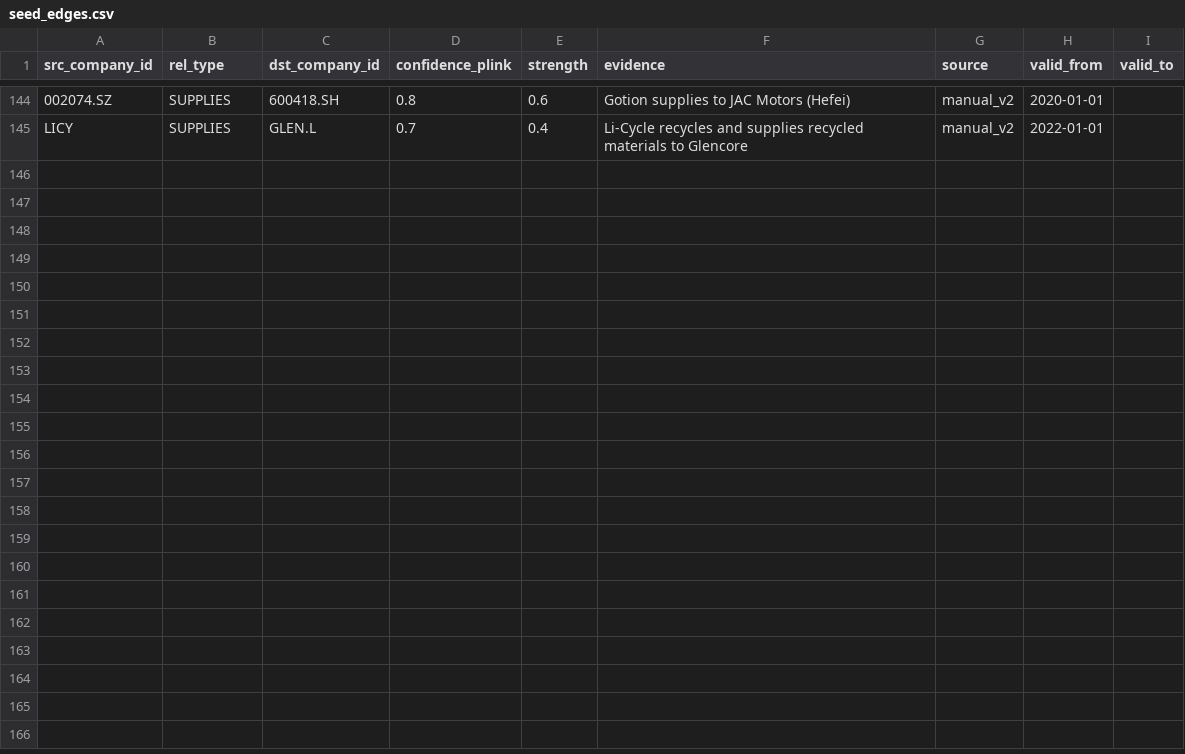
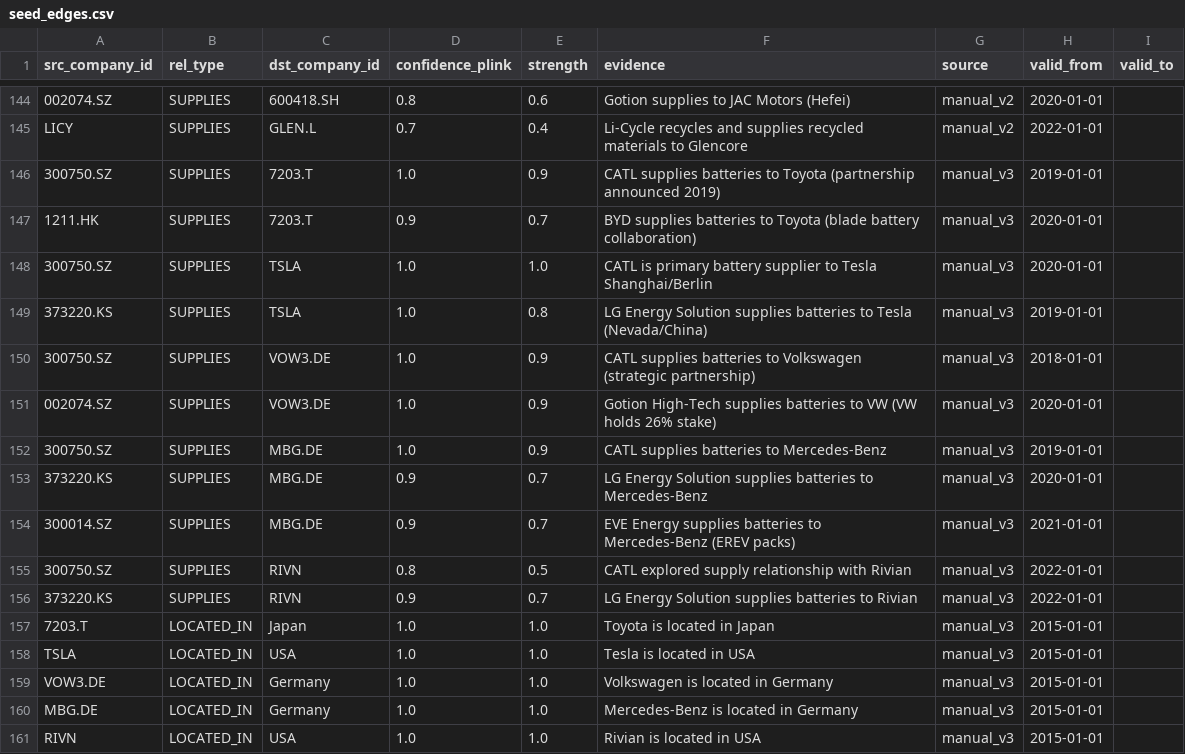
Before and after one commit to ejongmin/nabi_hyoghaw, a CSV file: data/seed/seed_edges.csv, drawn as a sheet; only a part is shown, gaps mark what is left out; the diff names each change by its address in the sheet, - before the commit and + after, or states it on an @@ line.

```diff
--- a/data/seed/seed_edges.csv
+++ b/data/seed/seed_edges.csv
+row 146: 300750.SZ | SUPPLIES | 7203.T | 1.0 | 0.9 | CATL supplies batteries to Toyota (partnership announced 2019) | manual_v3 | 2019-01-01
+row 147: 1211.HK | SUPPLIES | 7203.T | 0.9 | 0.7 | BYD supplies batteries to Toyota (blade battery collaboration) | manual_v3 | 2020-01-01
+row 148: 300750.SZ | SUPPLIES | TSLA | 1.0 | 1.0 | CATL is primary battery supplier to Tesla Shanghai/Berlin | manual_v3 | 2020-01-01
+row 149: 373220.KS | SUPPLIES | TSLA | 1.0 | 0.8 | LG Energy Solution supplies batteries to Tesla (Nevada/China) | manual_v3 | 2019-01-01
+row 150: 300750.SZ | SUPPLIES | VOW3.DE | 1.0 | 0.9 | CATL supplies batteries to Volkswagen (strategic partnership) | manual_v3 | 2018-01-01
+row 151: 002074.SZ | SUPPLIES | VOW3.DE | 1.0 | 0.9 | Gotion High-Tech supplies batteries to VW (VW holds 26% stake) | manual_v3 | 2020-01-01
+row 152: 300750.SZ | SUPPLIES | MBG.DE | 1.0 | 0.9 | CATL supplies batteries to Mercedes-Benz | manual_v3 | 2019-01-01
+row 153: 373220.KS | SUPPLIES | MBG.DE | 0.9 | 0.7 | LG Energy Solution supplies batteries to Mercedes-Benz | manual_v3 | 2020-01-01
+row 154: 300014.SZ | SUPPLIES | MBG.DE | 0.9 | 0.7 | EVE Energy supplies batteries to Mercedes-Benz (EREV packs) | manual_v3 | 2021-01-01
+row 155: 300750.SZ | SUPPLIES | RIVN | 0.8 | 0.5 | CATL explored supply relationship with Rivian | manual_v3 | 2022-01-01
+row 156: 373220.KS | SUPPLIES | RIVN | 0.9 | 0.7 | LG Energy Solution supplies batteries to Rivian | manual_v3 | 2022-01-01
+row 157: 7203.T | LOCATED_IN | Japan | 1.0 | 1.0 | Toyota is located in Japan | manual_v3 | 2015-01-01
+row 158: TSLA | LOCATED_IN | USA | 1.0 | 1.0 | Tesla is located in USA | manual_v3 | 2015-01-01
+row 159: VOW3.DE | LOCATED_IN | Germany | 1.0 | 1.0 | Volkswagen is located in Germany | manual_v3 | 2015-01-01
+row 160: MBG.DE | LOCATED_IN | Germany | 1.0 | 1.0 | Mercedes-Benz is located in Germany | manual_v3 | 2015-01-01
+row 161: RIVN | LOCATED_IN | USA | 1.0 | 1.0 | Rivian is located in USA | manual_v3 | 2015-01-01
```
Also changed, not shown: 20 other files.
